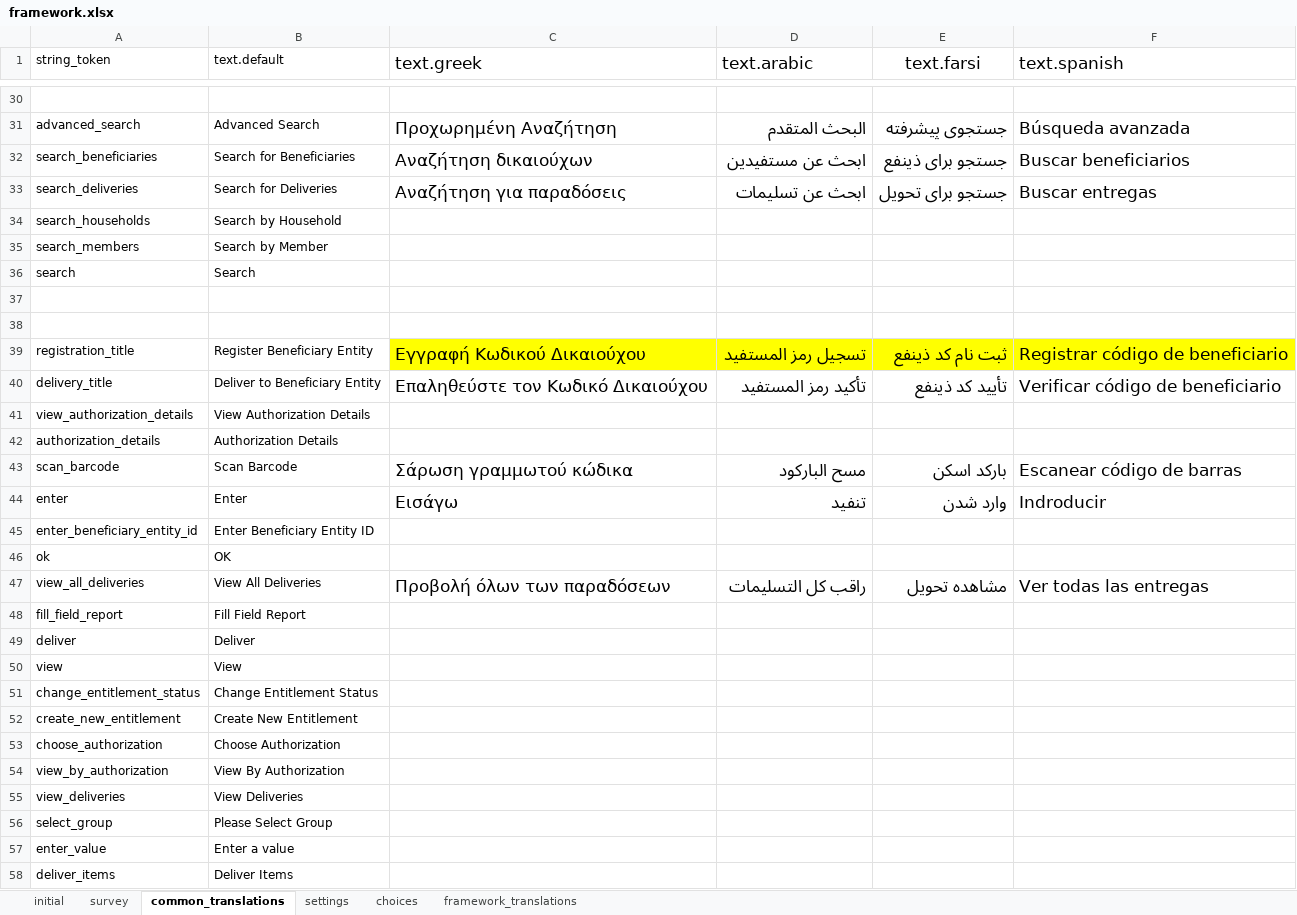
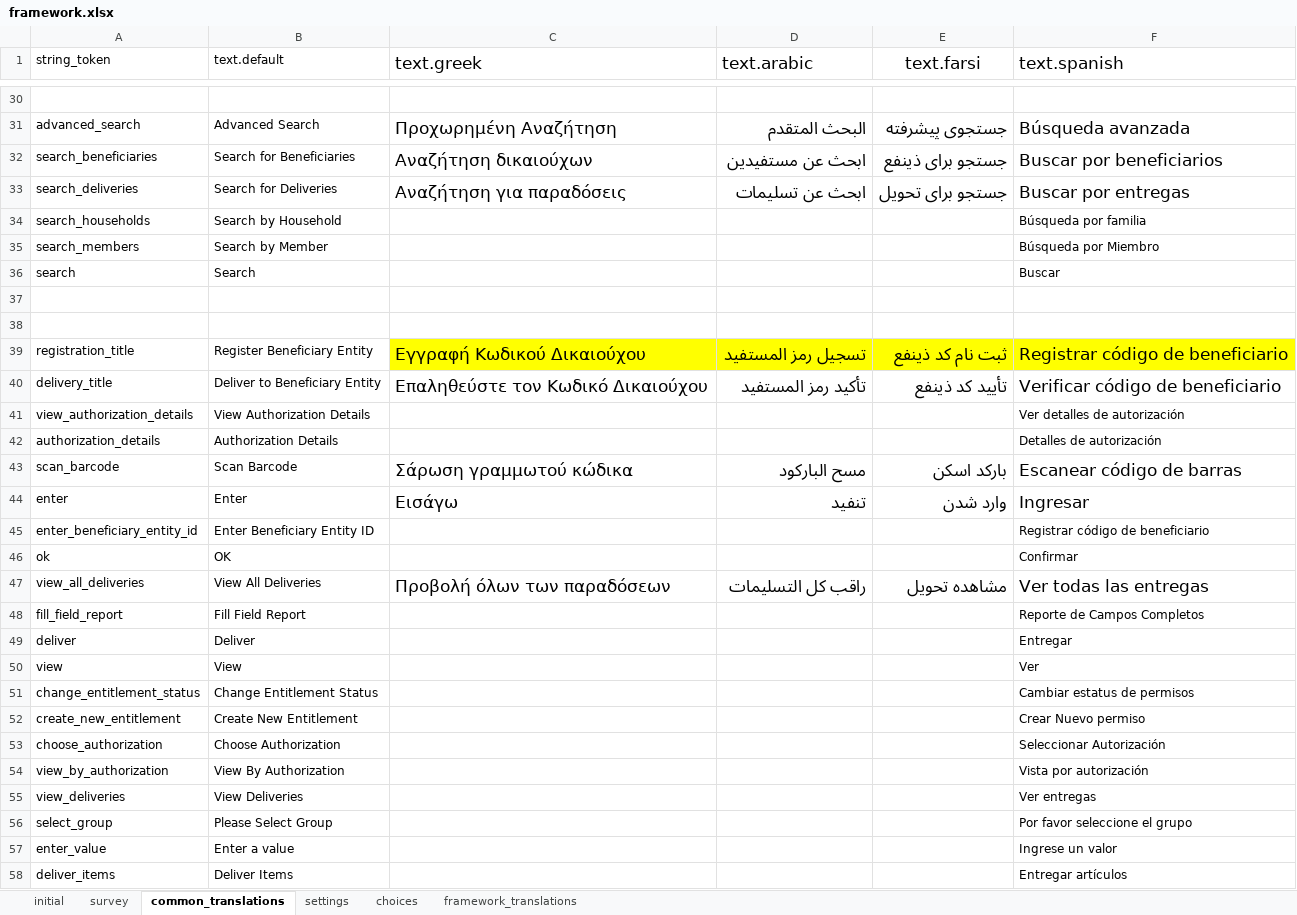
Before and after one commit to odk-x/app-designer, an Excel workbook: app/config/assets/framework/forms/framework/framework.xlsx, sheet common_translations, drawn as a sheet; only a part is shown, gaps mark what is left out; values as stored, in another font and other column widths than the file's, no borders; charts and pictures not drawn; the diff covers the shown part only; the diff names each change by its address in the sheet, - before the commit and + after, or states it on an @@ line.

Commit message:
Import translations from Crowdin

```diff
--- a/app/config/assets/framework/forms/framework/framework.xlsx (sheet common_translations)
+++ b/app/config/assets/framework/forms/framework/framework.xlsx (sheet common_translations)
-F32 (text.spanish): Buscar beneficiarios
+F32 (text.spanish): Buscar por beneficiarios
-F33 (text.spanish): Buscar entregas
+F33 (text.spanish): Buscar por entregas
-F34 (text.spanish): (empty)
+F34 (text.spanish): Búsqueda por familia
-F35 (text.spanish): (empty)
+F35 (text.spanish): Búsqueda por Miembro
-F36 (text.spanish): (empty)
+F36 (text.spanish): Buscar
-F41 (text.spanish): (empty)
+F41 (text.spanish): Ver detalles de autorización
-F42 (text.spanish): (empty)
+F42 (text.spanish): Detalles de autorización
-F44 (text.spanish): Indroducir
+F44 (text.spanish): Ingresar
-F45 (text.spanish): (empty)
+F45 (text.spanish): Registrar código de beneficiario
-F46 (text.spanish): (empty)
+F46 (text.spanish): Confirmar
-F48 (text.spanish): (empty)
+F48 (text.spanish): Reporte de Campos Completos
-F49 (text.spanish): (empty)
+F49 (text.spanish): Entregar
-F50 (text.spanish): (empty)
+F50 (text.spanish): Ver
-F51 (text.spanish): (empty)
+F51 (text.spanish): Cambiar estatus de permisos
-F52 (text.spanish): (empty)
+F52 (text.spanish): Crear Nuevo permiso
-F53 (text.spanish): (empty)
+F53 (text.spanish): Seleccionar Autorización
-F54 (text.spanish): (empty)
+F54 (text.spanish): Vista por autorización
-F55 (text.spanish): (empty)
+F55 (text.spanish): Ver entregas
-F56 (text.spanish): (empty)
+F56 (text.spanish): Por favor seleccione el grupo
-F57 (text.spanish): (empty)
+F57 (text.spanish): Ingrese un valor
-F58 (text.spanish): (empty)
+F58 (text.spanish): Entregar artículos
```
Also changed, not shown: 87 edited cells elsewhere in this sheet, sheet framework_translations, sheet settings, charts or pictures, 3 other files.
